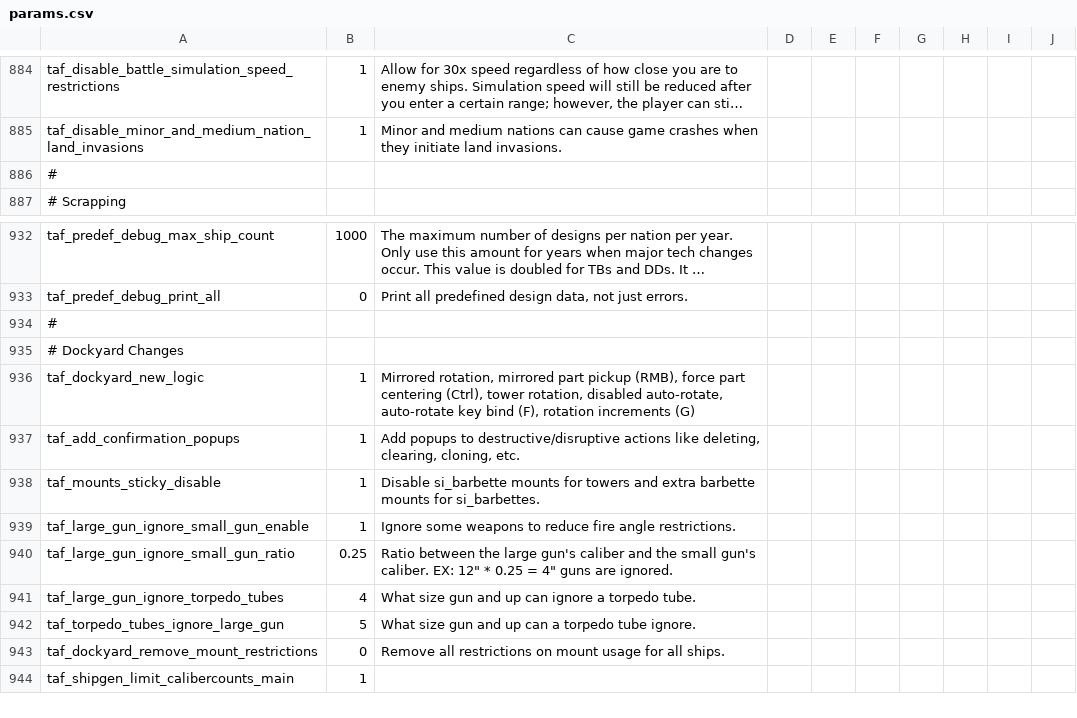
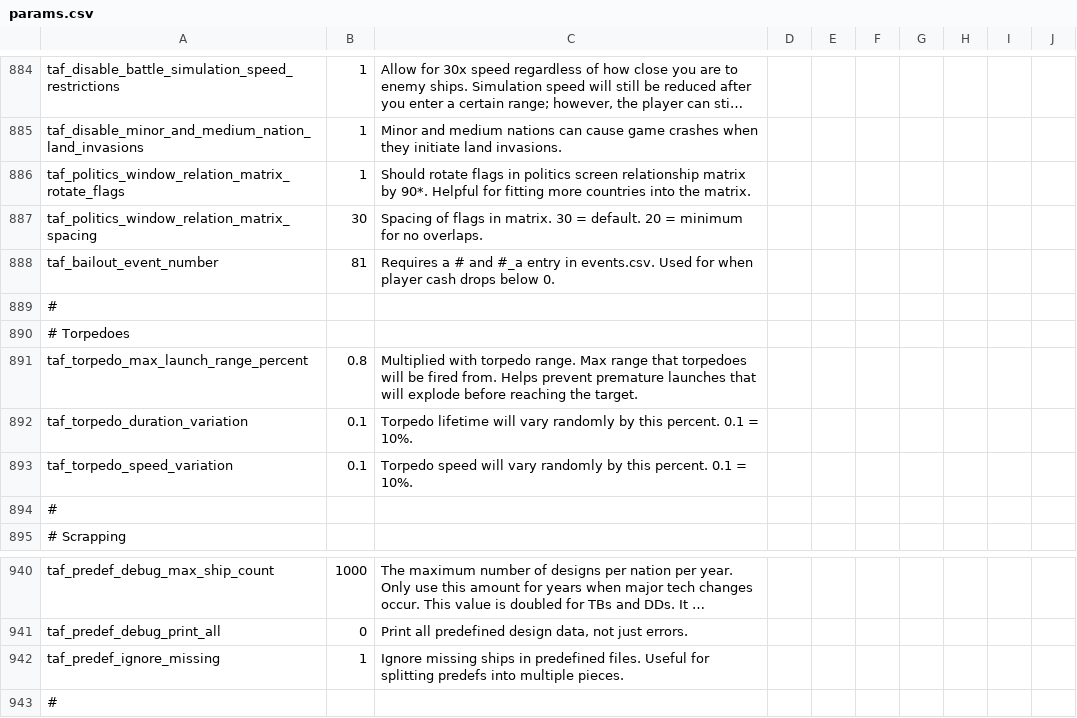
Before and after one commit to brothermunro/Dreadnought-Improvement-Project, a CSV file: params.csv, drawn as a sheet; only a part is shown, gaps mark what is left out; the shorter side is filled out with more unchanged rows; long unchanged cells end in …; the diff names each change by its address in the sheet, - before the commit and + after, or states it on an @@ line.

Commit message:
Added TAF 3.20.1 params

```diff
--- a/params.csv
+++ b/params.csv
+row 886: taf_politics_window_relation_matrix_rotate_flags | 1 | Should rotate flags in politics screen relationship matrix by 90*. Helpful for fitting more countries into the matrix.
+row 887: taf_politics_window_relation_matrix_spacing | 30 | Spacing of flags in matrix. 30 = default. 20 = minimum for no overlaps.
+row 888: taf_bailout_event_number | 81 | Requires a # and #_a entry in events.csv. Used for when player cash drops below 0.
+row 889: #
+row 890: # Torpedoes
+row 891: taf_torpedo_max_launch_range_percent | 0.8 | Multiplied with torpedo range. Max range that torpedoes will be fired from. Helps prevent premature launches that will explode before reaching the target.
+row 892: taf_torpedo_duration_variation | 0.1 | Torpedo lifetime will vary randomly by this percent. 0.1 = 10%.
+row 893: taf_torpedo_speed_variation | 0.1 | Torpedo speed will vary randomly by this percent. 0.1 = 10%.
+row 942: taf_predef_ignore_missing | 1 | Ignore missing ships in predefined files. Useful for splitting predefs into multiple pieces.
```
